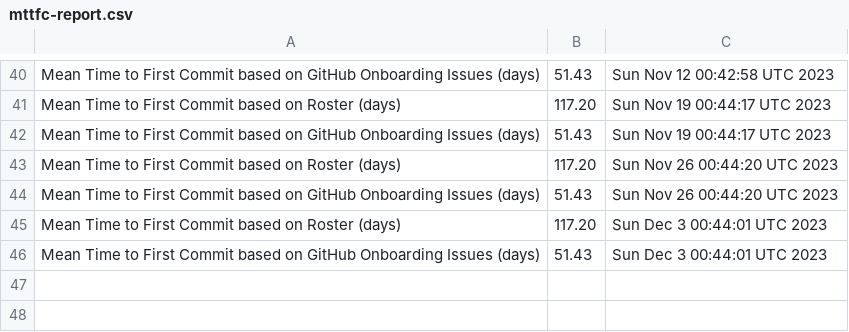
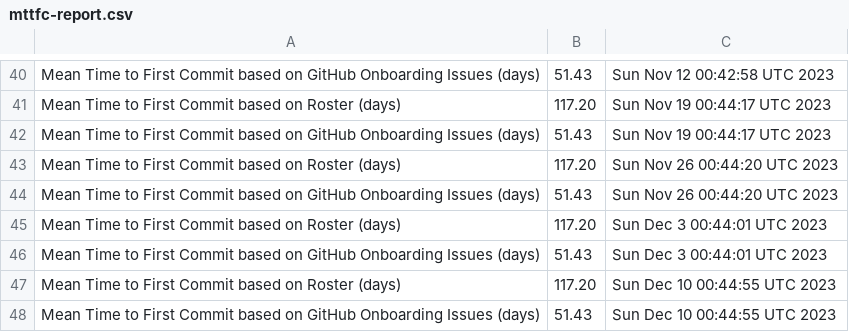
Before and after one commit to raudabaugh/va-gov-metrics, a CSV file: mttfc-report.csv, drawn as a sheet; only a part is shown, gaps mark what is left out.

Commit message:
Update MTTFC Report

```diff
--- a/mttfc-report.csv
+++ b/mttfc-report.csv
@@ -46 +46,3 @@ Mean Time to First Commit based on Roster (days),117.20,Sun Dec  3 00:44:01 UTC
 Mean Time to First Commit based on GitHub Onboarding Issues (days),51.43,Sun Dec  3 00:44:01 UTC 2023
+Mean Time to First Commit based on Roster (days),117.20,Sun Dec 10 00:44:55 UTC 2023
+Mean Time to First Commit based on GitHub Onboarding Issues (days),51.43,Sun Dec 10 00:44:55 UTC 2023
```
